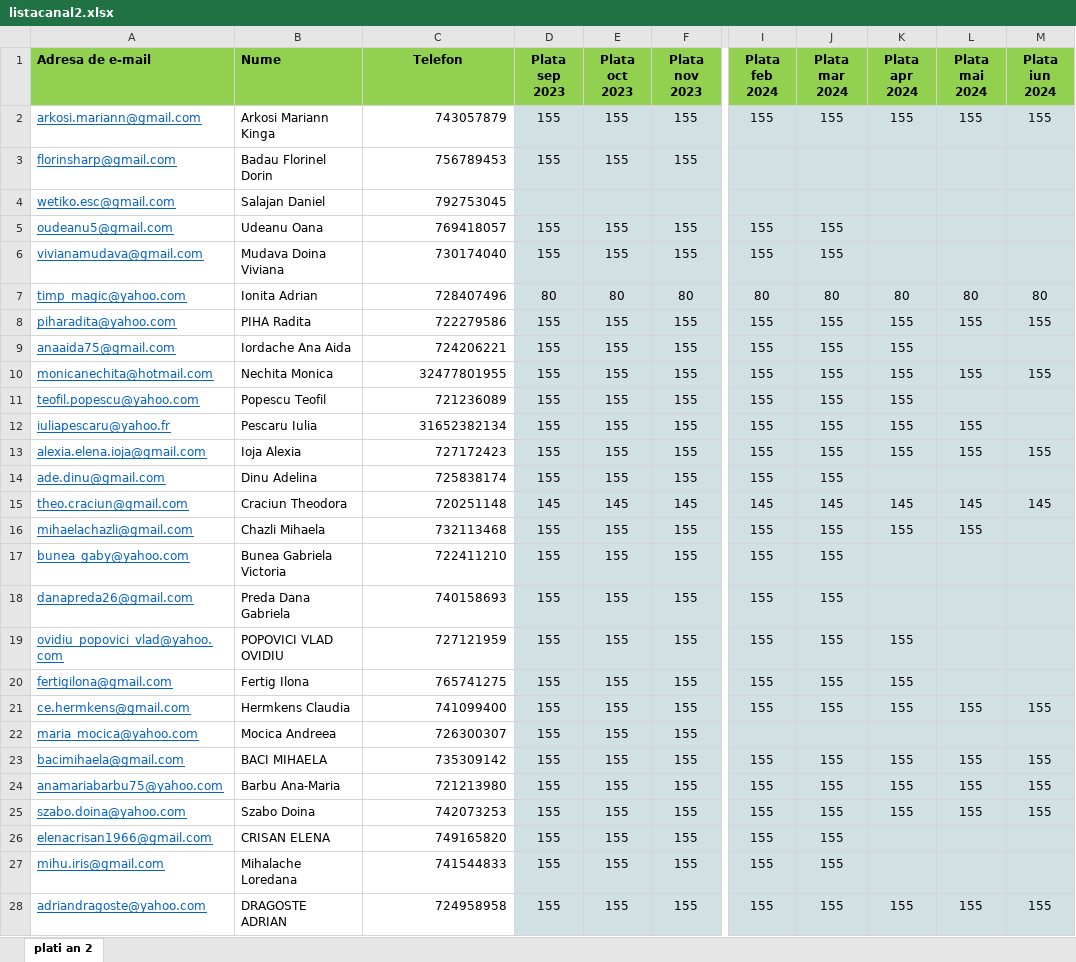
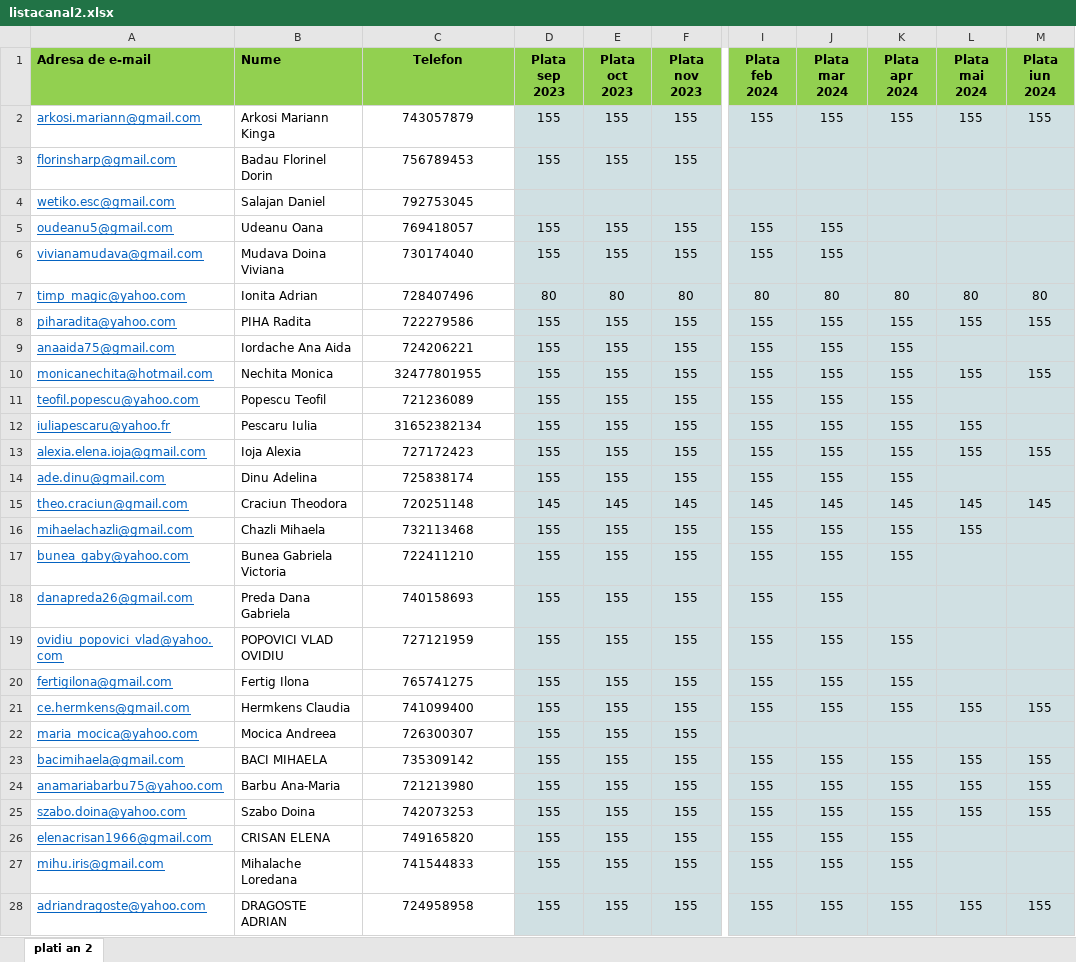
Before and after one commit to andreigamulea/ia, an Excel workbook: app/fisierele/listacanal2.xlsx, sheet plati an 2, drawn as a sheet; only a part is shown, gaps mark what is left out; values as stored, in another font and other column widths than the file's, no borders; the diff covers the shown part only; the diff names each change by its address in the sheet, - before the commit and + after, or states it on an @@ line.

```diff
--- a/app/fisierele/listacanal2.xlsx (sheet plati an 2)
+++ b/app/fisierele/listacanal2.xlsx (sheet plati an 2)
-C2:C28 alignment: right
+C2:C28 alignment: center
-K14 (Plata apr 2024): (empty)
+K14 (Plata apr 2024): 155
-K17 (Plata apr 2024): (empty)
+K17 (Plata apr 2024): 155
-K26:K27 (Plata apr 2024): (empty)
+K26:K27 (Plata apr 2024): 155
```
Also changed, not shown: 2 edited cells and cell formats elsewhere in this sheet, 1 other file.
